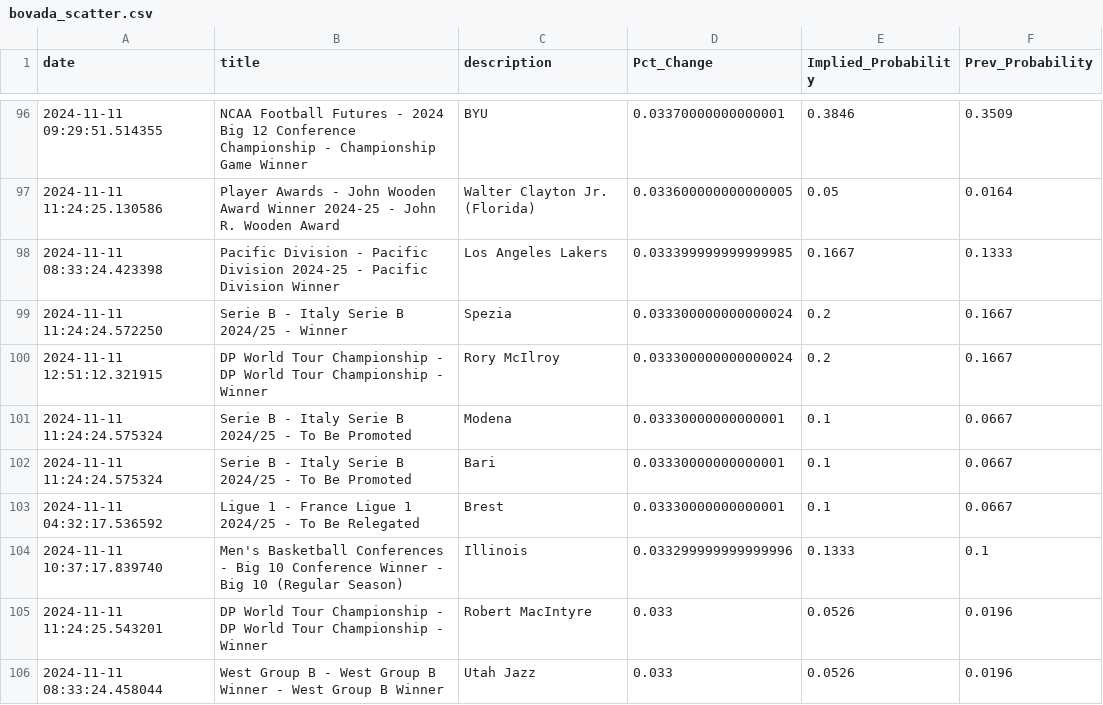
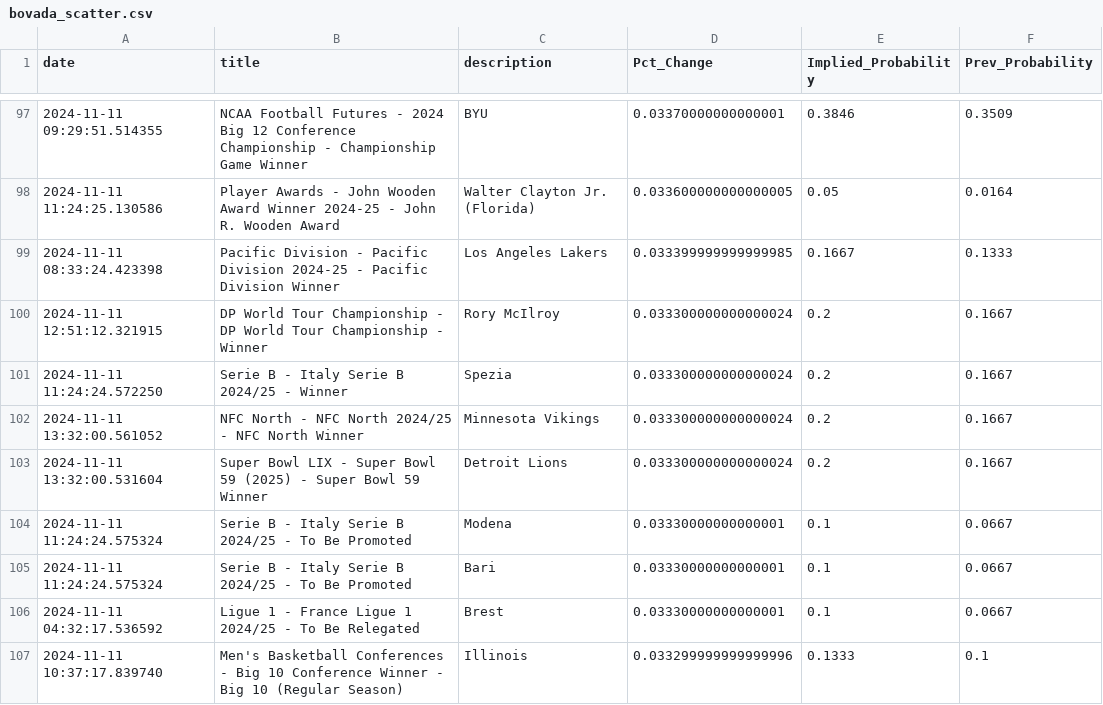
Before and after one commit to aaroncolesmith/data_load, a CSV file: data/bovada_scatter.csv, drawn as a sheet; only a part is shown, gaps mark what is left out; the shorter side is filled out with more unchanged rows; the diff covers the shown part only.

Commit message:
Update data

```diff
--- a/data/bovada_scatter.csv
+++ b/data/bovada_scatter.csv
@@ -98,4 +99,6 @@ date,title,description,Pct_Change,Implied_Probability,Prev_Probability
 2024-11-11 08:33:24.423398,Pacific Division - Pacific Division 2024-25 - Pacific Division Winner,Los Angeles Lakers,0.033399999999999985,0.1667,0.1333
+2024-11-11 12:51:12.321915,DP World Tour Championship - DP World Tour Championship - Winner,Rory McIlroy,0.033300000000000024,0.2,0.1667
 2024-11-11 11:24:24.572250,Serie B - Italy Serie B 2024/25 - Winner,Spezia,0.033300000000000024,0.2,0.1667
-2024-11-11 12:51:12.321915,DP World Tour Championship - DP World Tour Championship - Winner,Rory McIlroy,0.033300000000000024,0.2,0.1667
+2024-11-11 13:32:00.561052,NFC North - NFC North 2024/25 - NFC North Winner,Minnesota Vikings,0.033300000000000024,0.2,0.1667
+2024-11-11 13:32:00.531604,Super Bowl LIX - Super Bowl 59 (2025) - Super Bowl 59 Winner,Detroit Lions,0.033300000000000024,0.2,0.1667
 2024-11-11 11:24:24.575324,Serie B - Italy Serie B 2024/25 - To Be Promoted,Modena,0.03330000000000001,0.1,0.0667
```
Also changed, not shown: 18 added rows and 70 moved rows elsewhere in this file, 1 other file.
